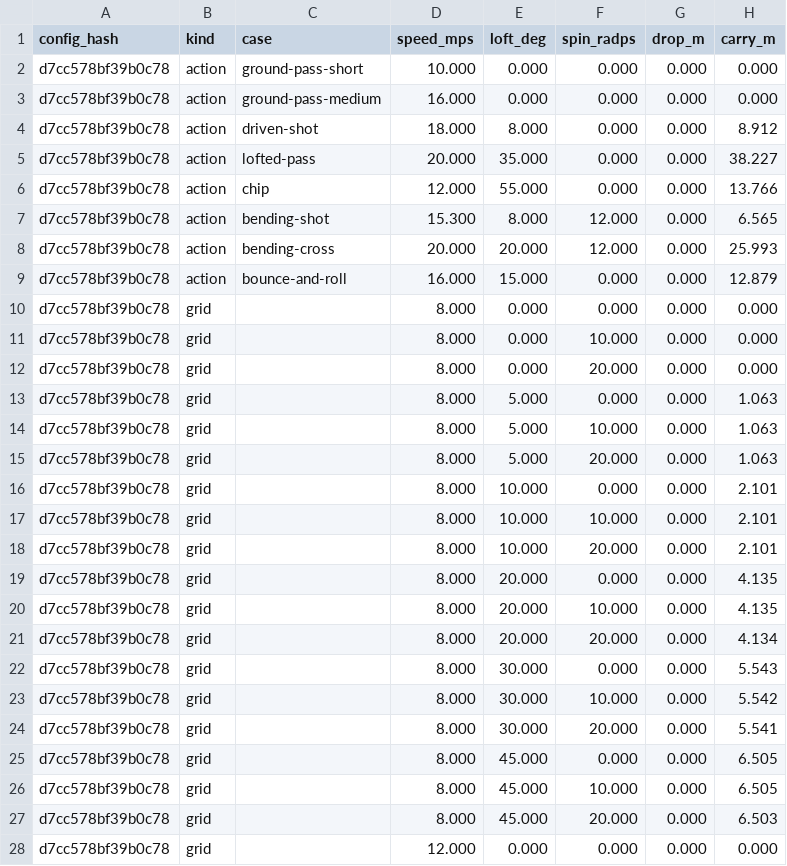
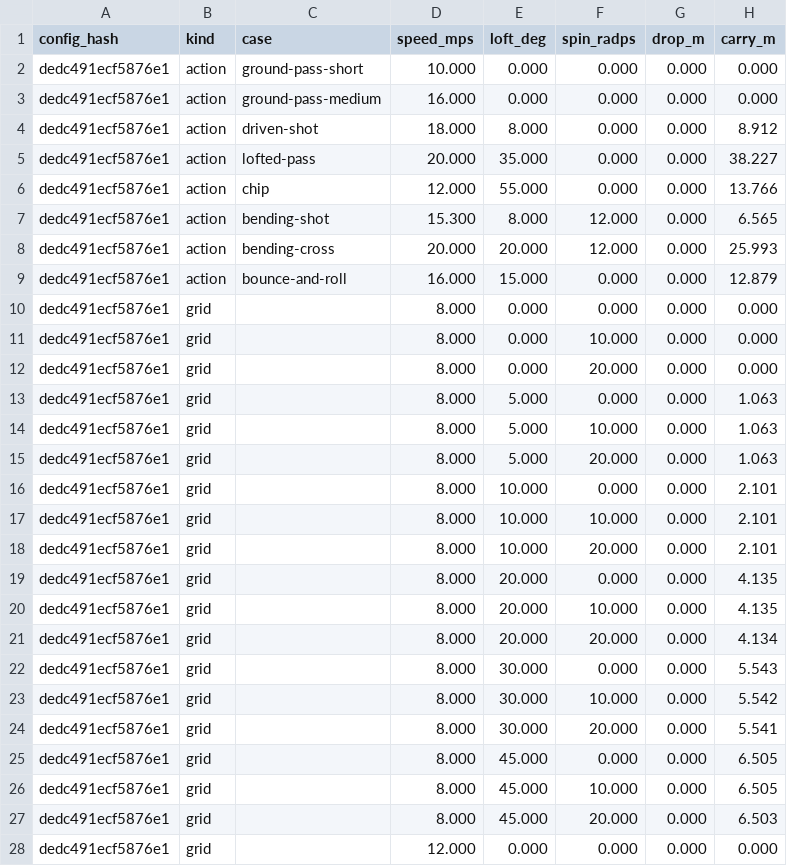
Before and after one commit to enkeldesign/eleven, a CSV file: docs/simulation/ball-curves-reference.csv, drawn as a sheet; only a part is shown; the diff covers the shown part only; the diff names each change by its address in the sheet, - before the commit and + after, or states it on an @@ line.

```diff
--- a/docs/simulation/ball-curves-reference.csv
+++ b/docs/simulation/ball-curves-reference.csv
-A2:A28 (config_hash): d7cc578bf39b0c78
+A2:A28 (config_hash): dedc491ecf5876e1
```
Also changed, not shown: 95 edited cells elsewhere in this file, docs/simulation/air-curves-reference.csv, docs/simulation/challenge-reference.csv, 38 other files.
